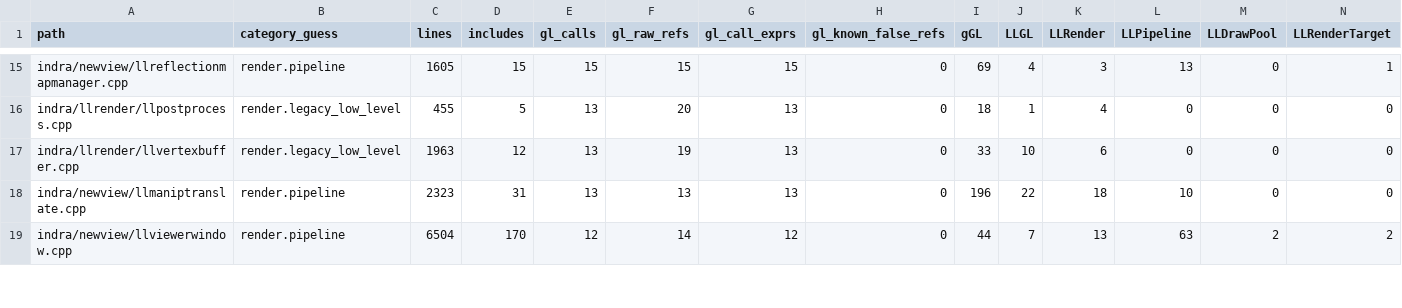
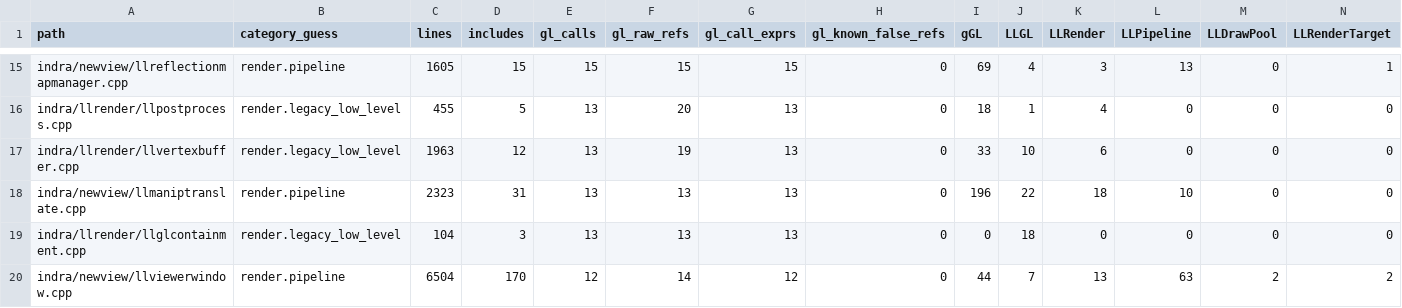
Before and after one commit to Minuit-Ferina/Mare-viewer, a CSV file: docs/architecture/generated/source_inventory.csv, drawn as a sheet; only a part is shown, gaps mark what is left out; rows hold the shown columns only; the diff covers the shown part only; the diff names each change by its address in the sheet, - before the commit and + after, or states it on an @@ line.

Commit message:
llrender: contain render target viewport calls

```diff
--- a/docs/architecture/generated/source_inventory.csv
+++ b/docs/architecture/generated/source_inventory.csv
+row 19: indra/llrender/llglcontainment.cpp | render.legacy_low_level | 104 | 3 | 13 | 13 | 13 | 0 | 0 | 18 | 0 | 0 | 0 | 0
```
Also changed, not shown: 2 added rows and 3 removed rows elsewhere in this file, 6 other files.
